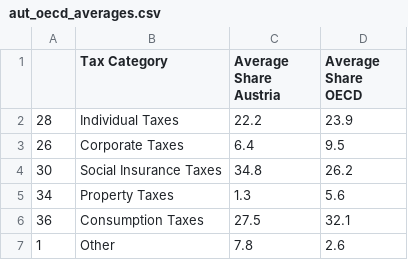
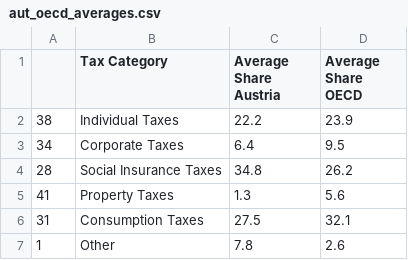
Before and after one commit to TaxFoundation/sources-of-government-revenue, a CSV file: final-outputs/aut_oecd_averages.csv, drawn as a sheet.

```diff
--- a/final-outputs/aut_oecd_averages.csv
+++ b/final-outputs/aut_oecd_averages.csv
@@ -1,7 +1,7 @@
 "","Tax Category","Average Share Austria","Average Share OECD"
-"28","Individual Taxes",22.2,23.9
-"26","Corporate Taxes",6.4,9.5
-"30","Social Insurance Taxes",34.8,26.2
-"34","Property Taxes",1.3,5.6
-"36","Consumption Taxes",27.5,32.1
+"38","Individual Taxes",22.2,23.9
+"34","Corporate Taxes",6.4,9.5
+"28","Social Insurance Taxes",34.8,26.2
+"41","Property Taxes",1.3,5.6
+"31","Consumption Taxes",27.5,32.1
 "1","Other",7.8,2.6
```
Also changed, not shown: final-outputs/gbr_oecd_averages.csv, final-outputs/grc_oecd_averages.csv, 3 other files.
